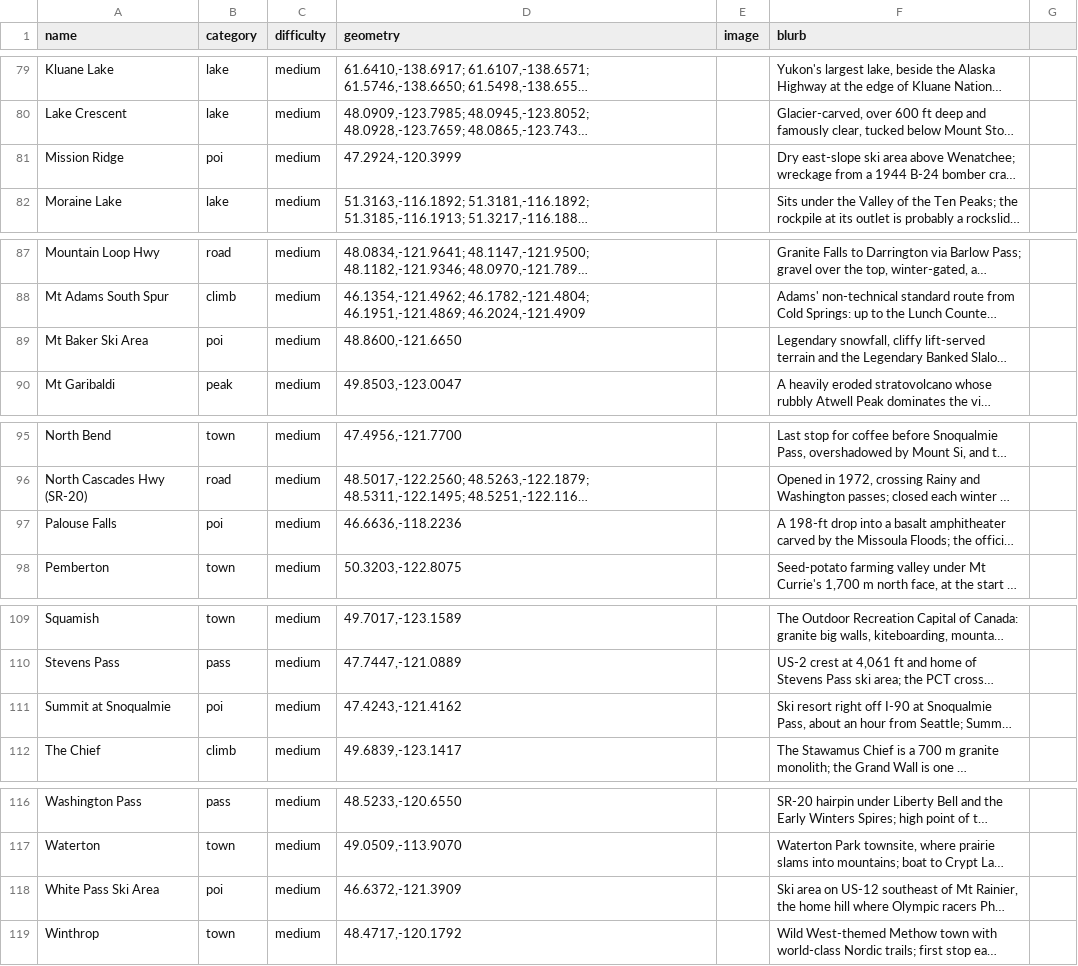
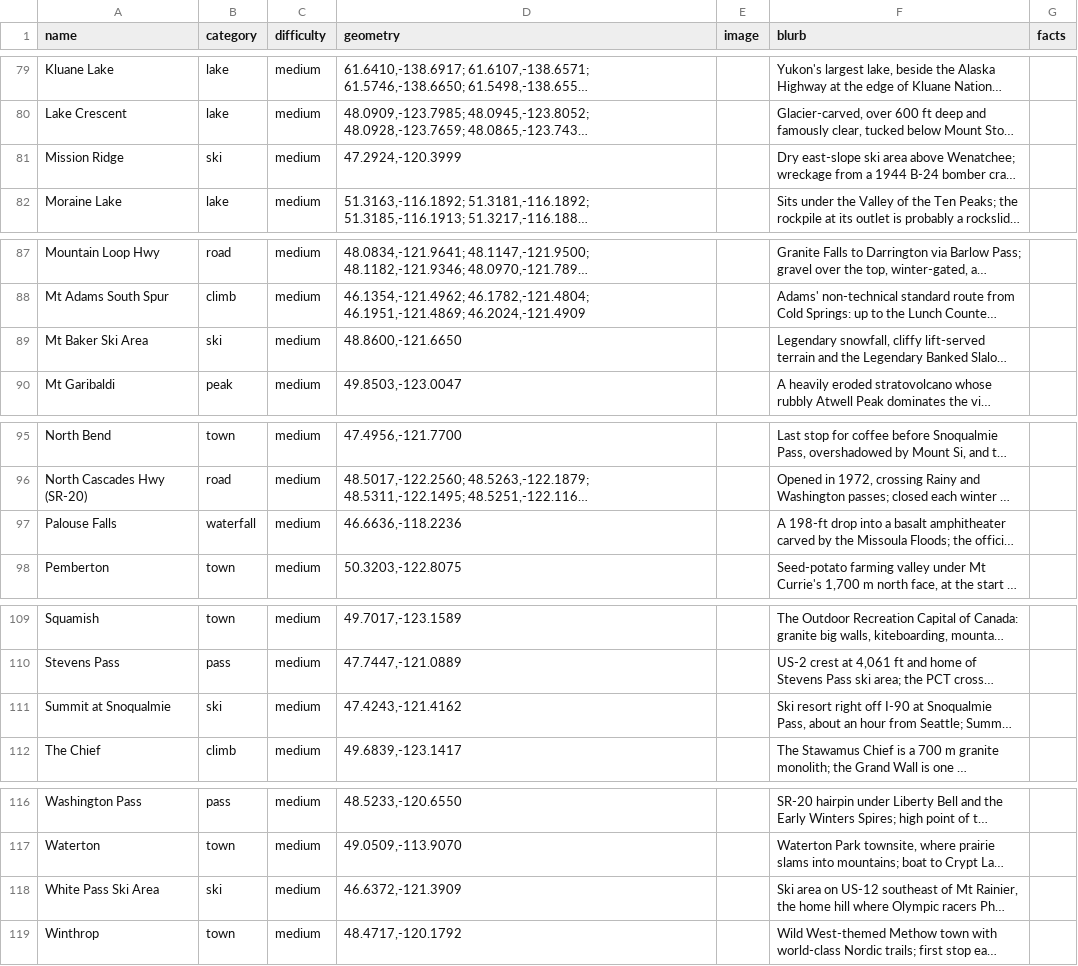
Before and after one commit to pnwtap/pnwtap.github.io, a CSV file: data/locations.csv, drawn as a sheet; only a part is shown, gaps mark what is left out; long unchanged cells end in …; the diff covers the shown part only; the diff names each change by its address in the sheet, - before the commit and + after, or states it on an @@ line.

```diff
--- a/data/locations.csv
+++ b/data/locations.csv
-G1: (empty)
+G1: facts
-B81 (category): poi
+B81 (category): ski
-B89 (category): poi
+B89 (category): ski
-B97 (category): poi
+B97 (category): waterfall
-B111 (category): poi
+B111 (category): ski
-B118 (category): poi
+B118 (category): ski
```
Also changed, not shown: 12 edited cells elsewhere in this file, 20 other files.
